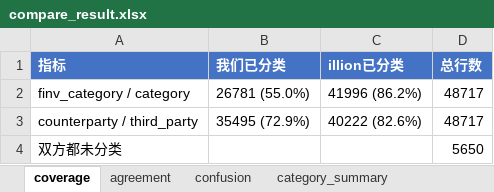
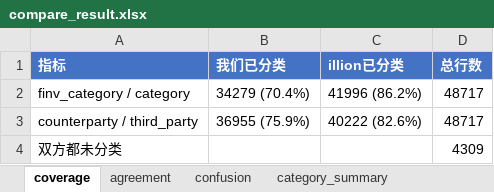
Before and after one commit to EliamZhang/ServiFlow-AI, an Excel workbook: output/compare_result.xlsx, sheet coverage, drawn as a sheet; values as stored, in another font and other column widths than the file's, no borders; the diff names each change by its address in the sheet, - before the commit and + after, or states it on an @@ line.

```diff
--- a/output/compare_result.xlsx (sheet coverage)
+++ b/output/compare_result.xlsx (sheet coverage)
-B2 (我们已分类): 26781 (55.0%)
+B2 (我们已分类): 34279 (70.4%)
-B3 (我们已分类): 35495 (72.9%)
+B3 (我们已分类): 36955 (75.9%)
-D4 (总行数): 5650
+D4 (总行数): 4309
```
Also changed, not shown: sheet disagreement_detail, sheet confusion, sheet disagreement_flow, sheet category_summary, sheet illion_only, sheet our_only, 2 more sheets, 3 other files.
